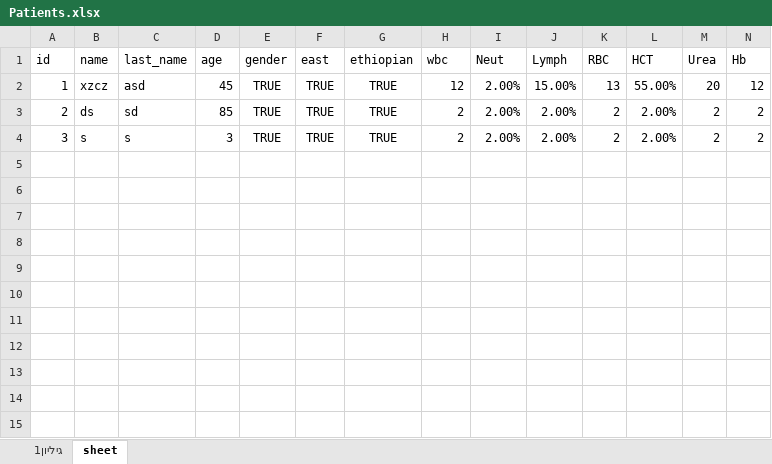
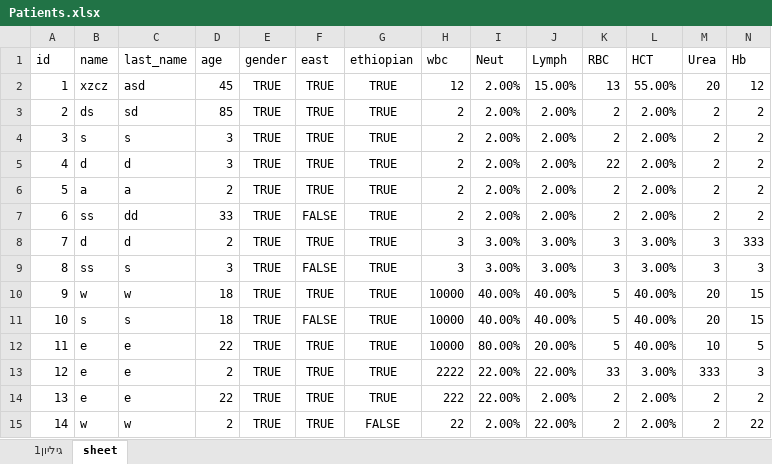
Before and after one commit to barroo8/Medical_Testing_Project, an Excel workbook: MedicalPJ/bin/Debug/Patients.xlsx, sheet sheet, drawn as a sheet; only a part is shown; values as stored, in another font and other column widths than the file's, no borders; charts and pictures not drawn; rows hold the shown columns only; the diff names each change by its address in the sheet, - before the commit and + after, or states it on an @@ line.

```diff
--- a/MedicalPJ/bin/Debug/Patients.xlsx (sheet sheet)
+++ b/MedicalPJ/bin/Debug/Patients.xlsx (sheet sheet)
+row 5: 4 | d | d | 3 | TRUE | TRUE | TRUE | 2 | 2.00% | 2.00% | 22 | 2.00% | 2 | 2
+row 6: 5 | a | a | 2 | TRUE | TRUE | TRUE | 2 | 2.00% | 2.00% | 2 | 2.00% | 2 | 2
+row 7: 6 | ss | dd | 33 | TRUE | FALSE | TRUE | 2 | 2.00% | 2.00% | 2 | 2.00% | 2 | 2
+row 8: 7 | d | d | 2 | TRUE | TRUE | TRUE | 3 | 3.00% | 3.00% | 3 | 3.00% | 3 | 333
+row 9: 8 | ss | s | 3 | TRUE | FALSE | TRUE | 3 | 3.00% | 3.00% | 3 | 3.00% | 3 | 3
+row 10: 9 | w | w | 18 | TRUE | TRUE | TRUE | 10000 | 40.00% | 40.00% | 5 | 40.00% | 20 | 15
+row 11: 10 | s | s | 18 | TRUE | FALSE | TRUE | 10000 | 40.00% | 40.00% | 5 | 40.00% | 20 | 15
+row 12: 11 | e | e | 22 | TRUE | TRUE | TRUE | 10000 | 80.00% | 20.00% | 5 | 40.00% | 10 | 5
+row 13: 12 | e | e | 2 | TRUE | TRUE | TRUE | 2222 | 22.00% | 22.00% | 33 | 3.00% | 333 | 3
+row 14: 13 | e | e | 22 | TRUE | TRUE | TRUE | 222 | 22.00% | 2.00% | 2 | 2.00% | 2 | 2
+row 15: 14 | w | w | 2 | TRUE | TRUE | FALSE | 22 | 2.00% | 22.00% | 2 | 2.00% | 2 | 22
```
Also changed, not shown: 21 other files.
